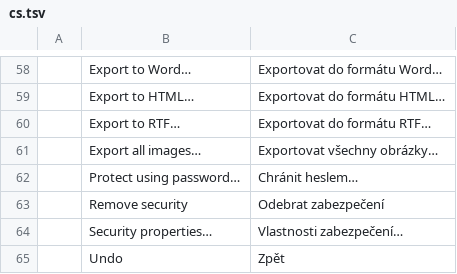
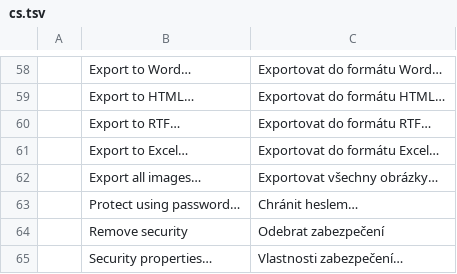
Before and after one commit to treeforjs/pdfcraft, a TSV file: crates/ui-egui/src/i18n/cs.tsv, drawn as a sheet; only a part is shown, gaps mark what is left out; the shorter side is filled out with more unchanged rows; the diff names each change by its address in the sheet, - before the commit and + after, or states it on an @@ line.

```diff
--- a/crates/ui-egui/src/i18n/cs.tsv
+++ b/crates/ui-egui/src/i18n/cs.tsv
+row 61:  | Export to Excel… | Exportovat do formátu Excel…
```
Also changed, not shown: crates/ui-egui/src/i18n/bg.tsv, crates/ui-egui/src/i18n/de.tsv, 23 other files.
